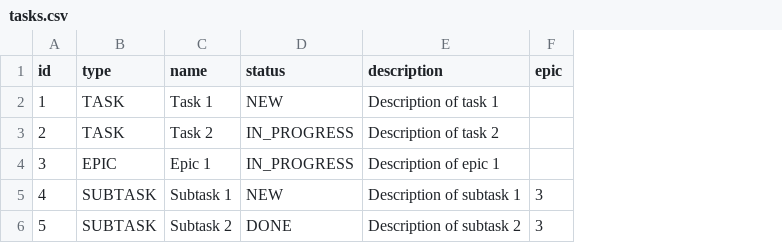
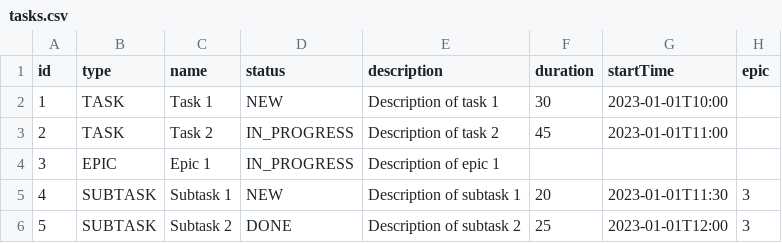
Before and after one commit to DumplingM2/java-kanban, a CSV file: tasks.csv, drawn as a sheet; the diff names each change by its address in the sheet, - before the commit and + after, or states it on an @@ line.

```diff
--- a/tasks.csv
+++ b/tasks.csv
+column F (duration), rows 2-6: 30 | 45 |  | 20 | 25
+column G (startTime), rows 2-6: 2023-01-01T10:00 | 2023-01-01T11:00 |  | 2023-01-01T11:30 | 2023-01-01T12:00
```
Also changed, not shown: 11 other files.
